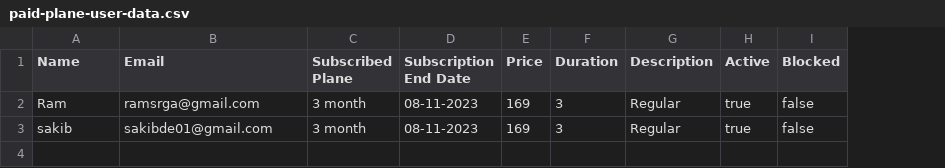
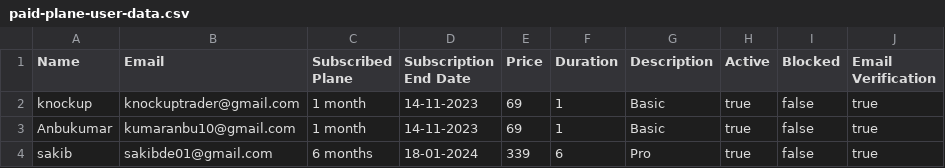
Before and after one commit to developerakkoo/Stonks-API, a CSV file: public/paid-plane-user-data.csv, drawn as a sheet; removed rows and columns are numbered as before the commit, all else as after; the diff names each change by its address in the sheet, - before the commit and + after, or states it on an @@ line.

```diff
--- a/public/paid-plane-user-data.csv
+++ b/public/paid-plane-user-data.csv
+column J (Email Verification), row 4: true
-row 2: Ram | ramsrga@gmail.com | 3 month | 08-11-2023 | 169 | 3 | Regular | true | false
+row 2: knockup | knockuptrader@gmail.com | 1 month | 14-11-2023 | 69 | 1 | Basic | true | false | true
+row 3: Anbukumar | kumaranbu10@gmail.com | 1 month | 14-11-2023 | 69 | 1 | Basic | true | false | true
-C4 (Subscribed Plane): 3 month
+C4 (Subscribed Plane): 6 months
-D4 (Subscription End Date): 08-11-2023
+D4 (Subscription End Date): 18-01-2024
-E4 (Price): 169
+E4 (Price): 339
-F4 (Duration): 3
+F4 (Duration): 6
-G4 (Description): Regular
+G4 (Description): Pro
```
Also changed, not shown: public/all-user-data.csv, 12 other files.
